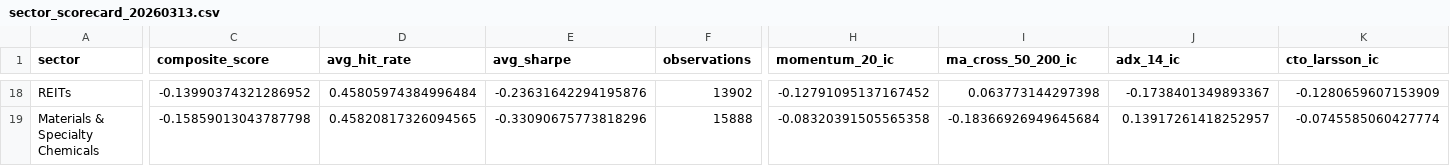
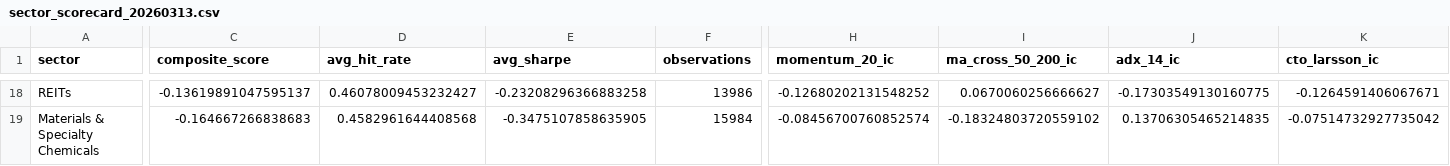
Before and after one commit to htsrjdrouse/pattern-scanner-alpaca, a CSV file: data/sector_scorecard_20260313.csv, drawn as a sheet; only a part is shown, gaps mark what is left out; the diff covers the shown part only; the diff names each change by its address in the sheet, - before the commit and + after, or states it on an @@ line.

```diff
--- a/data/sector_scorecard_20260313.csv
+++ b/data/sector_scorecard_20260313.csv
-C18 (composite_score): -0.13990374321286952
+C18 (composite_score): -0.13619891047595137
-D18 (avg_hit_rate): 0.45805974384996484
+D18 (avg_hit_rate): 0.46078009453232427
-E18 (avg_sharpe): -0.23631642294195876
+E18 (avg_sharpe): -0.23208296366883258
-F18 (observations): 13902
+F18 (observations): 13986
-H18 (momentum_20_ic): -0.12791095137167452
+H18 (momentum_20_ic): -0.12680202131548252
-I18 (ma_cross_50_200_ic): 0.063773144297398
+I18 (ma_cross_50_200_ic): 0.0670060256666627
-J18 (adx_14_ic): -0.1738401349893367
+J18 (adx_14_ic): -0.17303549130160775
-K18 (cto_larsson_ic): -0.1280659607153909
+K18 (cto_larsson_ic): -0.1264591406067671
-C19 (composite_score): -0.15859013043787798
+C19 (composite_score): -0.164667266838683
-D19 (avg_hit_rate): 0.45820817326094565
+D19 (avg_hit_rate): 0.4582961644408568
-E19 (avg_sharpe): -0.33090675773818296
+E19 (avg_sharpe): -0.3475107858635905
-F19 (observations): 15888
+F19 (observations): 15984
-H19 (momentum_20_ic): -0.08320391505565358
+H19 (momentum_20_ic): -0.08456700760852574
-I19 (ma_cross_50_200_ic): -0.18366926949645684
+I19 (ma_cross_50_200_ic): -0.18324803720559102
-J19 (adx_14_ic): 0.13917261418252957
+J19 (adx_14_ic): 0.13706305465214835
-K19 (cto_larsson_ic): -0.0745585060427774
+K19 (cto_larsson_ic): -0.07514732927735042
```
Also changed, not shown: 2 added rows, 2 removed rows and 114 edited cells elsewhere in this file, 6 other files.
